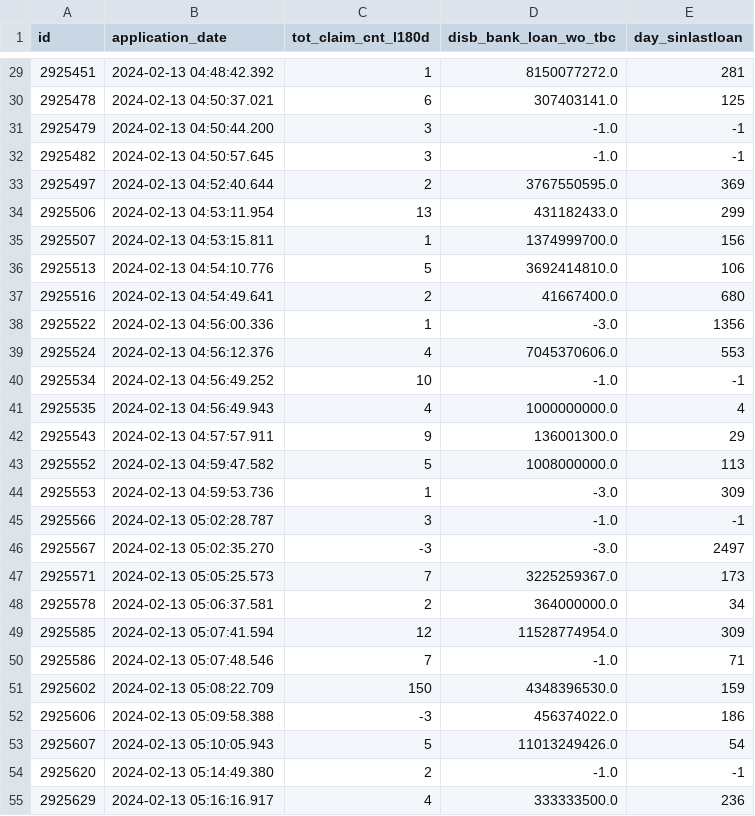
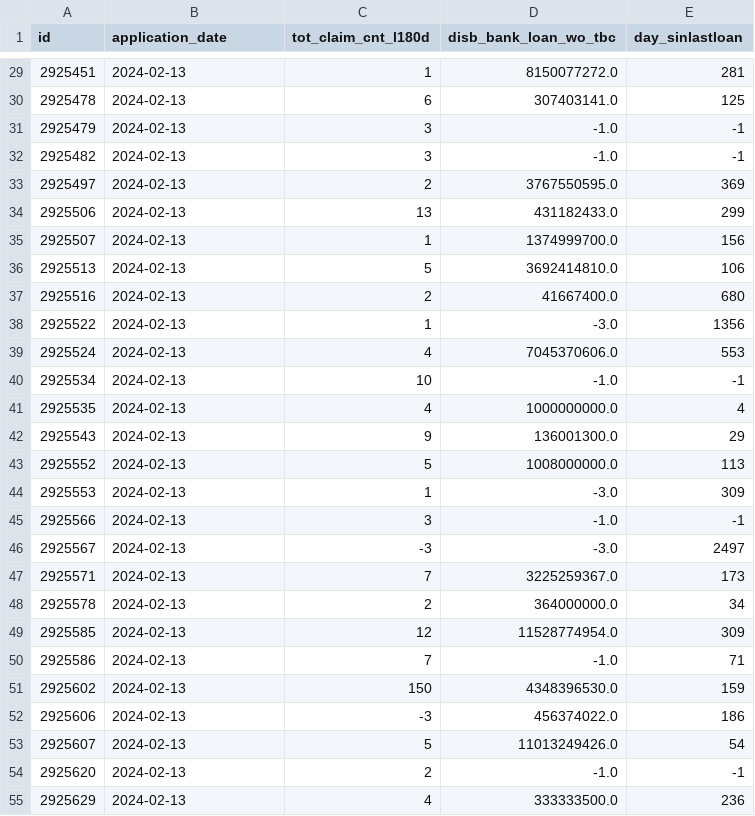
Before and after one commit to tbaktybaev/de_assessment_tbc, a CSV file: python_solution/contract_features.csv, drawn as a sheet; only a part is shown, gaps mark what is left out; the diff covers the shown part only.

```diff
--- a/python_solution/contract_features.csv
+++ b/python_solution/contract_features.csv
@@ -29,27 +29,27 @@ id,application_date,tot_claim_cnt_l180d,disb_bank_loan_wo_tbc,day_sinlastloan
-2925451,2024-02-13 04:48:42.392,1,8150077272.0,281
-2925478,2024-02-13 04:50:37.021,6,307403141.0,125
-2925479,2024-02-13 04:50:44.200,3,-1.0,-1
-2925482,2024-02-13 04:50:57.645,3,-1.0,-1
-2925497,2024-02-13 04:52:40.644,2,3767550595.0,369
-2925506,2024-02-13 04:53:11.954,13,431182433.0,299
-2925507,2024-02-13 04:53:15.811,1,1374999700.0,156
-2925513,2024-02-13 04:54:10.776,5,3692414810.0,106
-2925516,2024-02-13 04:54:49.641,2,41667400.0,680
-2925522,2024-02-13 04:56:00.336,1,-3.0,1356
-2925524,2024-02-13 04:56:12.376,4,7045370606.0,553
-2925534,2024-02-13 04:56:49.252,10,-1.0,-1
-2925535,2024-02-13 04:56:49.943,4,1000000000.0,4
-2925543,2024-02-13 04:57:57.911,9,136001300.0,29
-2925552,2024-02-13 04:59:47.582,5,1008000000.0,113
-2925553,2024-02-13 04:59:53.736,1,-3.0,309
-2925566,2024-02-13 05:02:28.787,3,-1.0,-1
-2925567,2024-02-13 05:02:35.270,-3,-3.0,2497
-2925571,2024-02-13 05:05:25.573,7,3225259367.0,173
-2925578,2024-02-13 05:06:37.581,2,364000000.0,34
-2925585,2024-02-13 05:07:41.594,12,11528774954.0,309
-2925586,2024-02-13 05:07:48.546,7,-1.0,71
-2925602,2024-02-13 05:08:22.709,150,4348396530.0,159
-2925606,2024-02-13 05:09:58.388,-3,456374022.0,186
-2925607,2024-02-13 05:10:05.943,5,11013249426.0,54
-2925620,2024-02-13 05:14:49.380,2,-1.0,-1
-2925629,2024-02-13 05:16:16.917,4,333333500.0,236
+2925451,2024-02-13,1,8150077272.0,281
+2925478,2024-02-13,6,307403141.0,125
+2925479,2024-02-13,3,-1.0,-1
+2925482,2024-02-13,3,-1.0,-1
+2925497,2024-02-13,2,3767550595.0,369
+2925506,2024-02-13,13,431182433.0,299
+2925507,2024-02-13,1,1374999700.0,156
+2925513,2024-02-13,5,3692414810.0,106
+2925516,2024-02-13,2,41667400.0,680
+2925522,2024-02-13,1,-3.0,1356
+2925524,2024-02-13,4,7045370606.0,553
+2925534,2024-02-13,10,-1.0,-1
+2925535,2024-02-13,4,1000000000.0,4
+2925543,2024-02-13,9,136001300.0,29
+2925552,2024-02-13,5,1008000000.0,113
+2925553,2024-02-13,1,-3.0,309
+2925566,2024-02-13,3,-1.0,-1
+2925567,2024-02-13,-3,-3.0,2497
+2925571,2024-02-13,7,3225259367.0,173
+2925578,2024-02-13,2,364000000.0,34
+2925585,2024-02-13,12,11528774954.0,309
+2925586,2024-02-13,7,-1.0,71
+2925602,2024-02-13,150,4348396530.0,159
+2925606,2024-02-13,-3,456374022.0,186
+2925607,2024-02-13,5,11013249426.0,54
+2925620,2024-02-13,2,-1.0,-1
+2925629,2024-02-13,4,333333500.0,236
```
Also changed, not shown: 116 edited cells elsewhere in this file, 1 other file.
